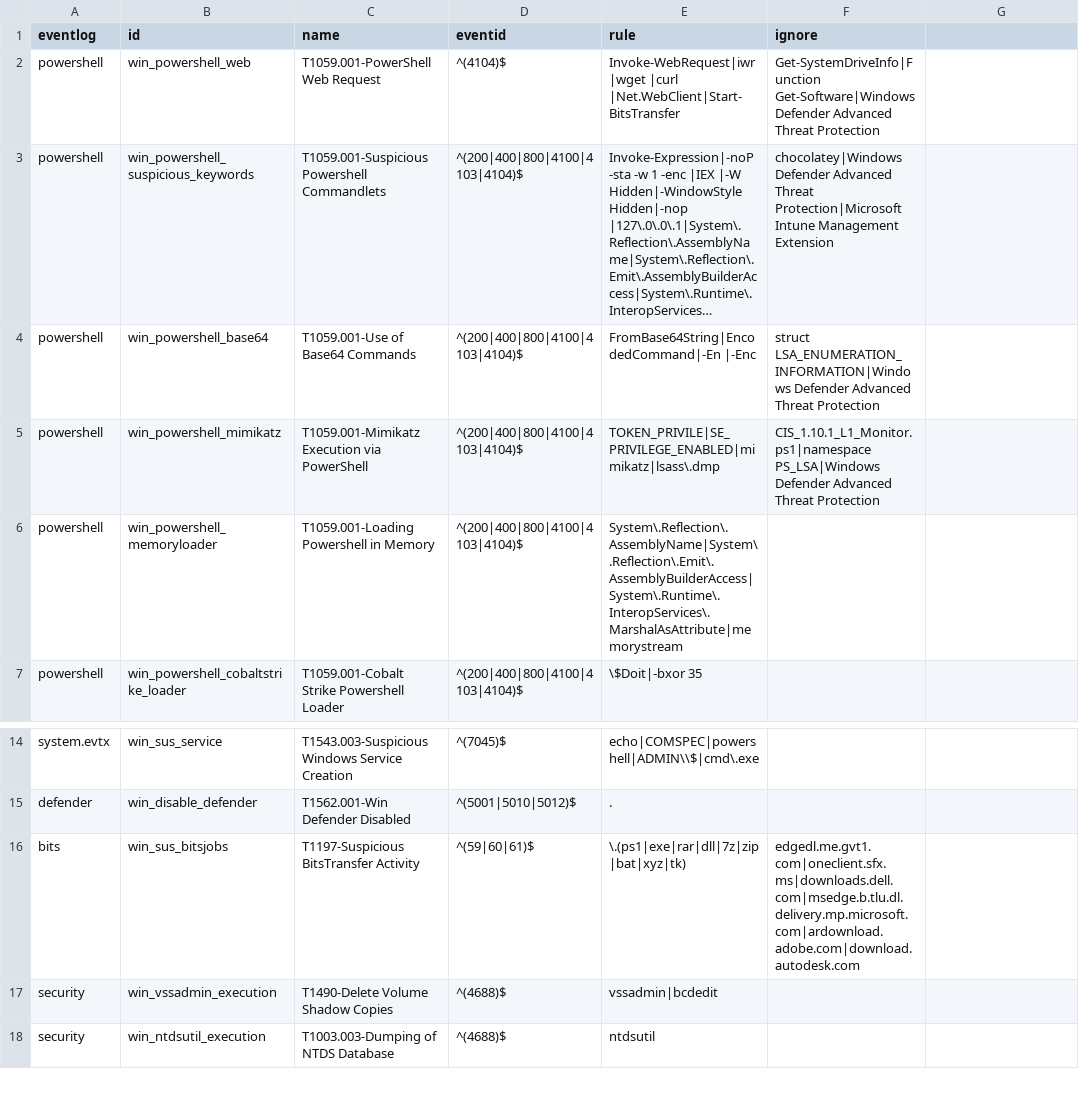
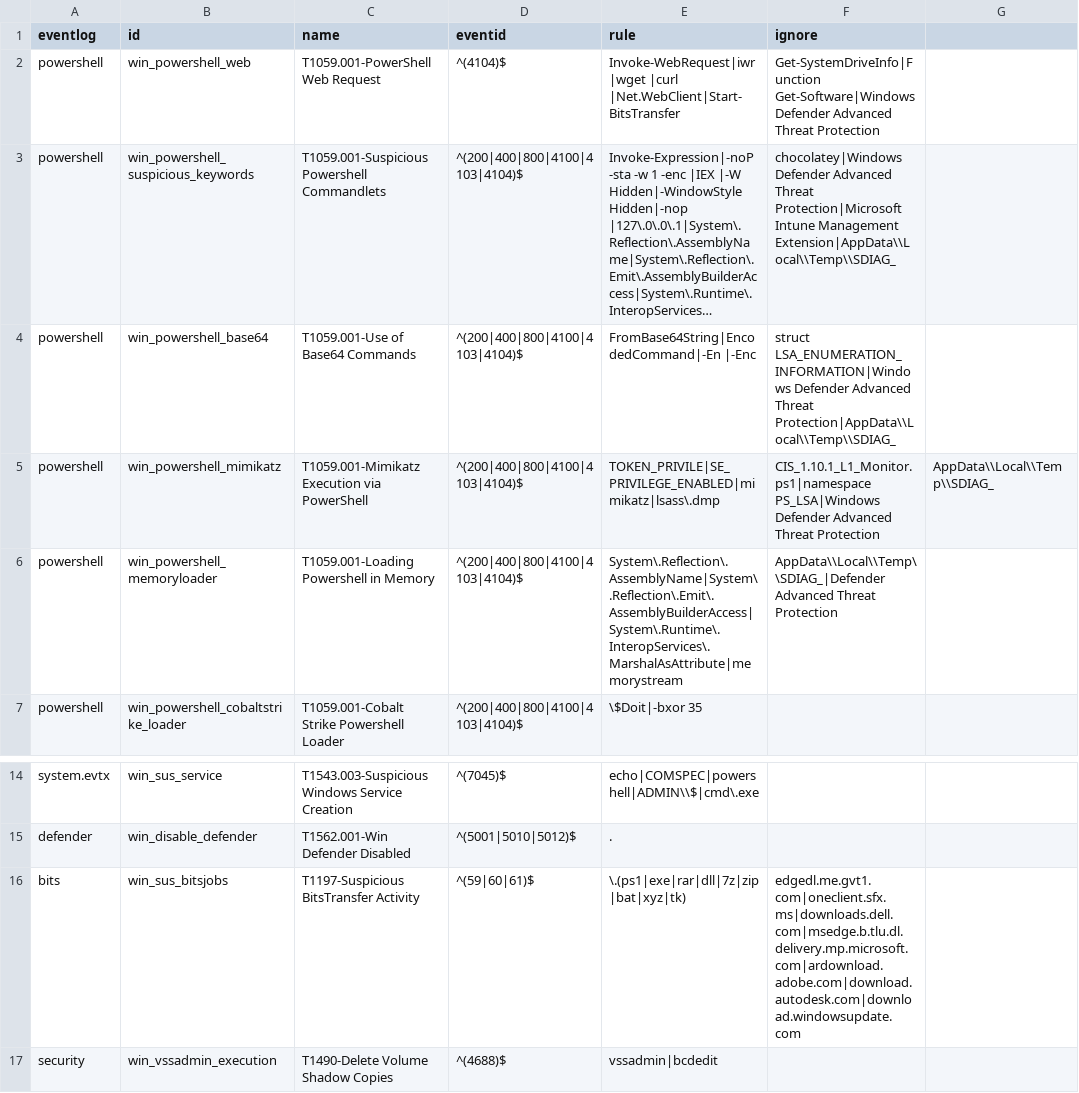
Before and after one commit to svch0stz/velociraptor-detections, a CSV file: Eventlogs.csv, drawn as a sheet; only a part is shown, gaps mark what is left out; the shorter side is filled out with more unchanged rows; long unchanged cells end in …; the diff names each change by its address in the sheet, - before the commit and + after, or states it on an @@ line.

Commit message:
Update Eventlogs.csv

```diff
--- a/Eventlogs.csv
+++ b/Eventlogs.csv
-F3 (ignore): …Intune Management Extension
+F3 (ignore): …Intune Management Extension|AppData\\Local\\Temp\\SDIAG_
-F4 (ignore): …Advanced Threat Protection
+F4 (ignore): …Advanced Threat Protection|AppData\\Local\\Temp\\SDIAG_
-G5: (empty)
+G5: AppData\\Local\\Temp\\SDIAG_
-F6 (ignore): (empty)
+F6 (ignore): AppData\\Local\\Temp\\SDIAG_|Defender Advanced Threat Protection
-F16 (ignore): edgedl.me.gvt1.com|oneclient.sfx.ms|downloads.dell.com|msedge.b.tlu.dl.delivery.mp.microsoft.com|ardownload.adobe.com|download.autodesk.com
+F16 (ignore): edgedl.me.gvt1.com|oneclient.sfx.ms|downloads.dell.com|msedge.b.tlu.dl.delivery.mp.microsoft.com|ardownload.adobe.com|download.autodesk.com|download.windowsupdate.com
```
